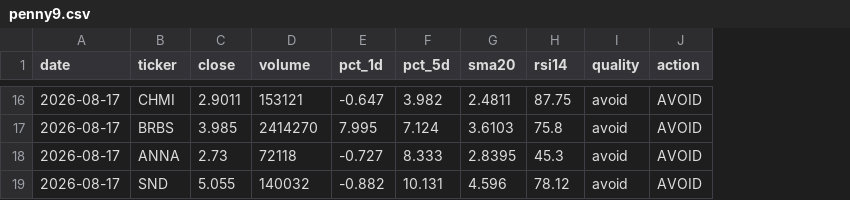
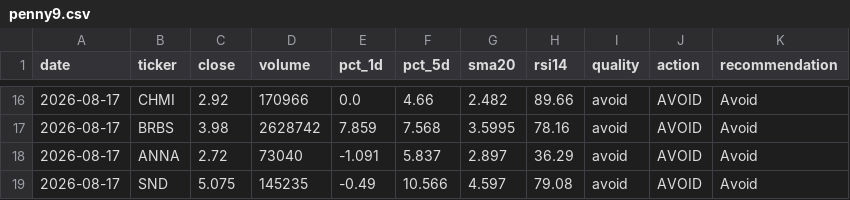
Before and after one commit to singro86/StocksScanner, a CSV file: research/timeseries/penny9.csv, drawn as a sheet; only a part is shown, gaps mark what is left out; the diff covers the shown part only; the diff names each change by its address in the sheet, - before the commit and + after, or states it on an @@ line.

```diff
--- a/research/timeseries/penny9.csv
+++ b/research/timeseries/penny9.csv
+column K (recommendation), rows 16-19: all Avoid
-C16 (close): 2.9011
+C16 (close): 2.92
-D16 (volume): 153121
+D16 (volume): 170966
-E16 (pct_1d): -0.647
+E16 (pct_1d): 0.0
-F16 (pct_5d): 3.982
+F16 (pct_5d): 4.66
-G16 (sma20): 2.4811
+G16 (sma20): 2.482
-H16 (rsi14): 87.75
+H16 (rsi14): 89.66
-C17 (close): 3.985
+C17 (close): 3.98
-D17 (volume): 2414270
+D17 (volume): 2628742
-E17 (pct_1d): 7.995
+E17 (pct_1d): 7.859
-F17 (pct_5d): 7.124
+F17 (pct_5d): 7.568
-G17 (sma20): 3.6103
+G17 (sma20): 3.5995
-H17 (rsi14): 75.8
+H17 (rsi14): 78.16
-C18 (close): 2.73
+C18 (close): 2.72
-D18 (volume): 72118
+D18 (volume): 73040
-E18 (pct_1d): -0.727
+E18 (pct_1d): -1.091
-F18 (pct_5d): 8.333
+F18 (pct_5d): 5.837
-G18 (sma20): 2.8395
+G18 (sma20): 2.897
-H18 (rsi14): 45.3
+H18 (rsi14): 36.29
-C19 (close): 5.055
+C19 (close): 5.075
-D19 (volume): 140032
+D19 (volume): 145235
-E19 (pct_1d): -0.882
+E19 (pct_1d): -0.49
-F19 (pct_5d): 10.131
+F19 (pct_5d): 10.566
-G19 (sma20): 4.596
+G19 (sma20): 4.597
-H19 (rsi14): 78.12
+H19 (rsi14): 79.08
```
Also changed, not shown: 30 edited cells elsewhere in this file, research/timeseries/penny-secondary.csv, 8 other files.
